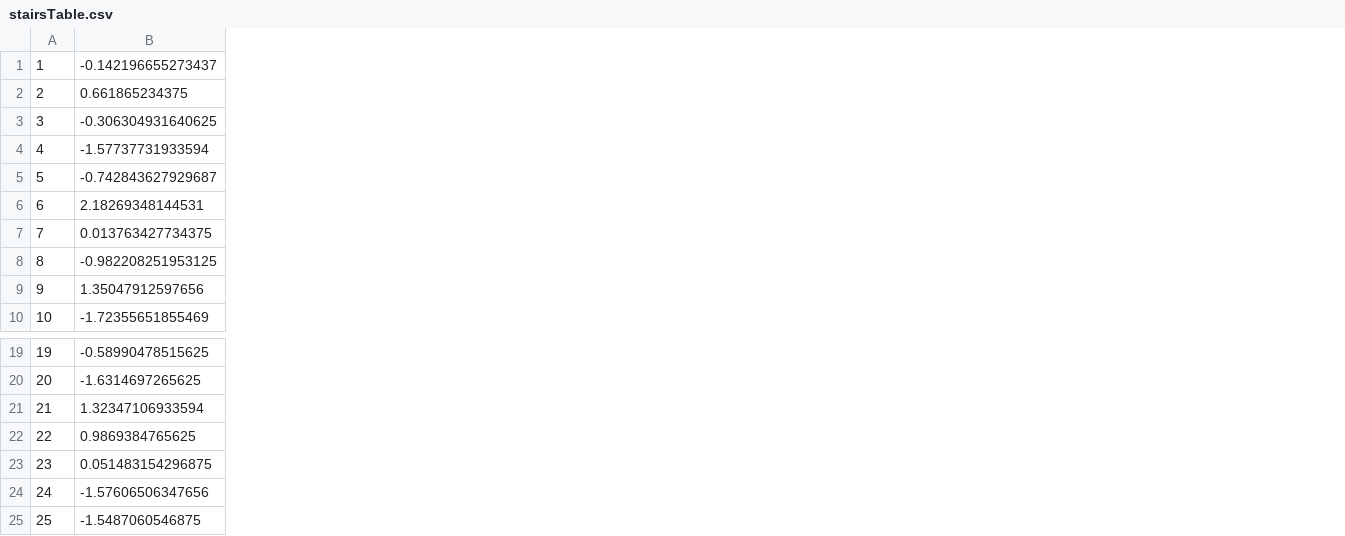
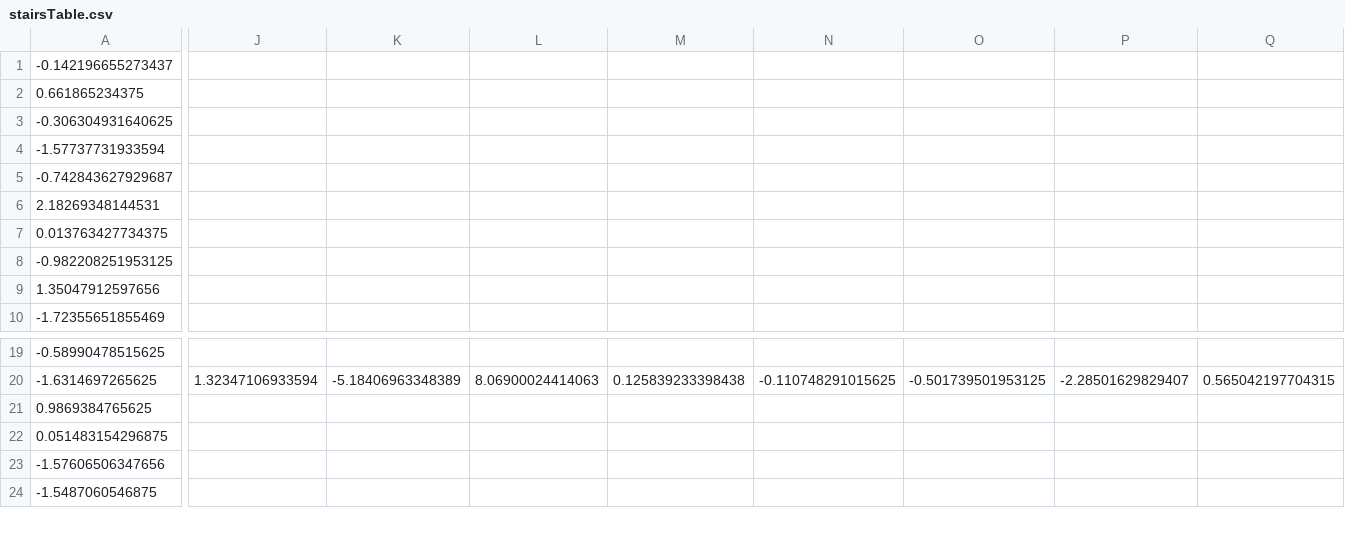
Before and after one commit to ryansmick/ActivitySensingResearch, a CSV file: Python/stairsTable.csv, drawn as a sheet; only a part is shown, gaps mark what is left out; removed rows and columns are numbered as before the commit, all else as after; rows hold the shown columns only; the diff covers the shown part only; the diff names each change by its address in the sheet, - before the commit and + after, or states it on an @@ line.

```diff
--- a/Python/stairsTable.csv
+++ b/Python/stairsTable.csv
-column A, rows 1-10: 1 | 2 | 3 | 4 | 5 | 6 | 7 | 8 | 9 | 10; rows 19-20: 19 | 20; rows 22-25: 22 | 23 | 24 | 25
+column J, row 20: 1.32347106933594
+column K, row 20: -5.18406963348389
+column L, row 20: 8.06900024414063
+column M, row 20: 0.125839233398438
+column N, row 20: -0.110748291015625
+column O, row 20: -0.501739501953125
+column P, row 20: -2.28501629829407
+column Q, row 20: 0.565042197704315
-row 21: 21 | 1.32347106933594
```
Also changed, not shown: 1 added column elsewhere in this file, Python/lyingDownTable.csv, Python/walkingTable.csv, 10 other files.
